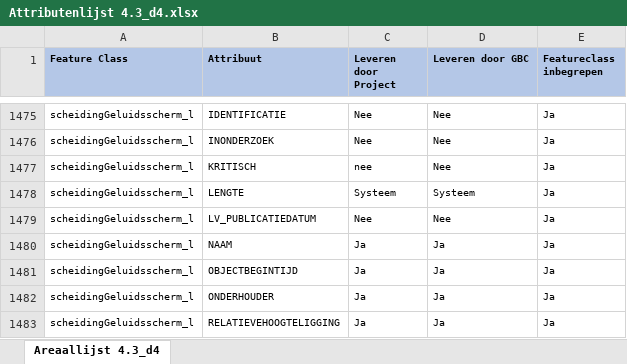
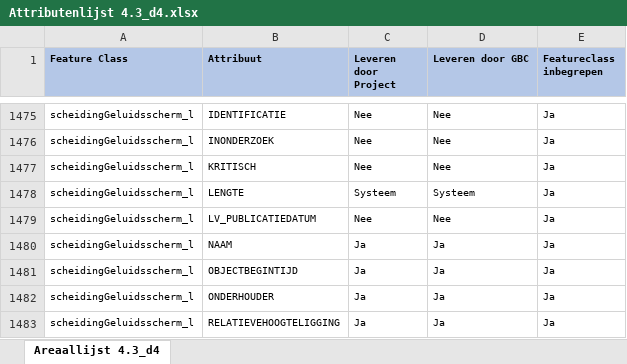
Before and after one commit to provincieNH/Leveren_Geoinformatie, an Excel workbook: Huidige versie Areaaldata/4.3_d4/Attributenlijst 4.3_d4.xlsx, sheet Areaallijst 4.3_d4, drawn as a sheet; only a part is shown, gaps mark what is left out; values as stored, in another font and other column widths than the file's, no borders; the diff covers the shown part only; the diff names each change by its address in the sheet, - before the commit and + after, or states it on an @@ line.

```diff
--- a/Huidige versie Areaaldata/4.3_d4/Attributenlijst 4.3_d4.xlsx (sheet Areaallijst 4.3_d4)
+++ b/Huidige versie Areaaldata/4.3_d4/Attributenlijst 4.3_d4.xlsx (sheet Areaallijst 4.3_d4)
-C1477 (Leveren door Project): nee
+C1477 (Leveren door Project): Nee
```
Also changed, not shown: 7 edited cells elsewhere in this sheet.
